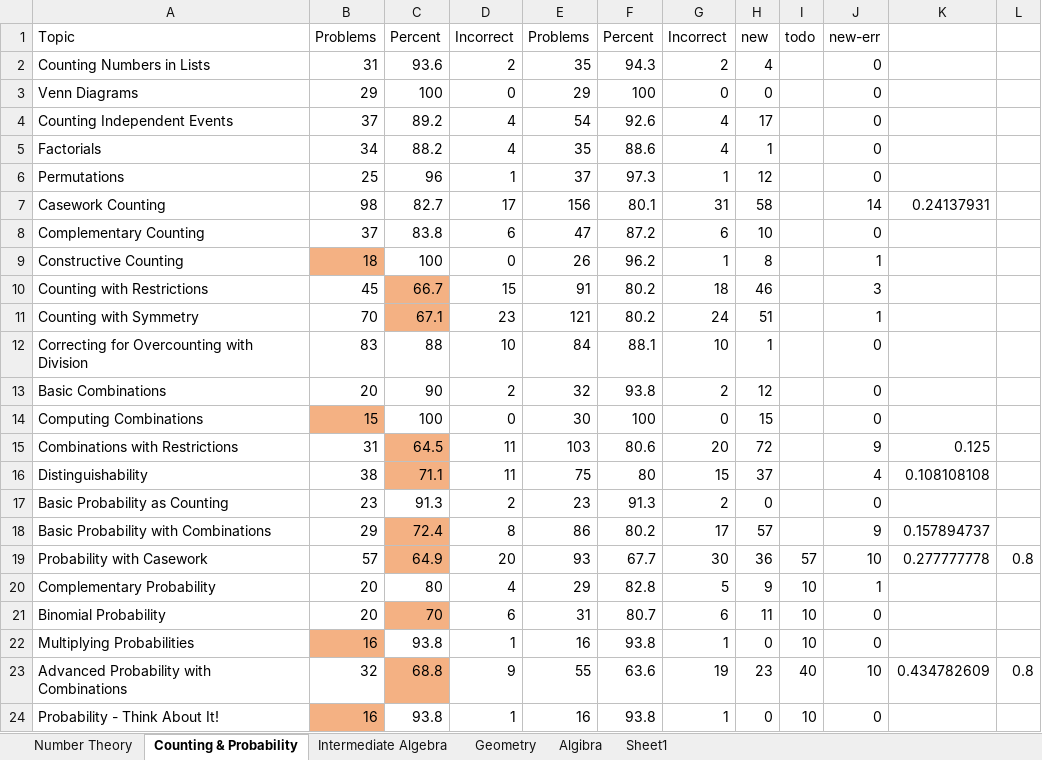
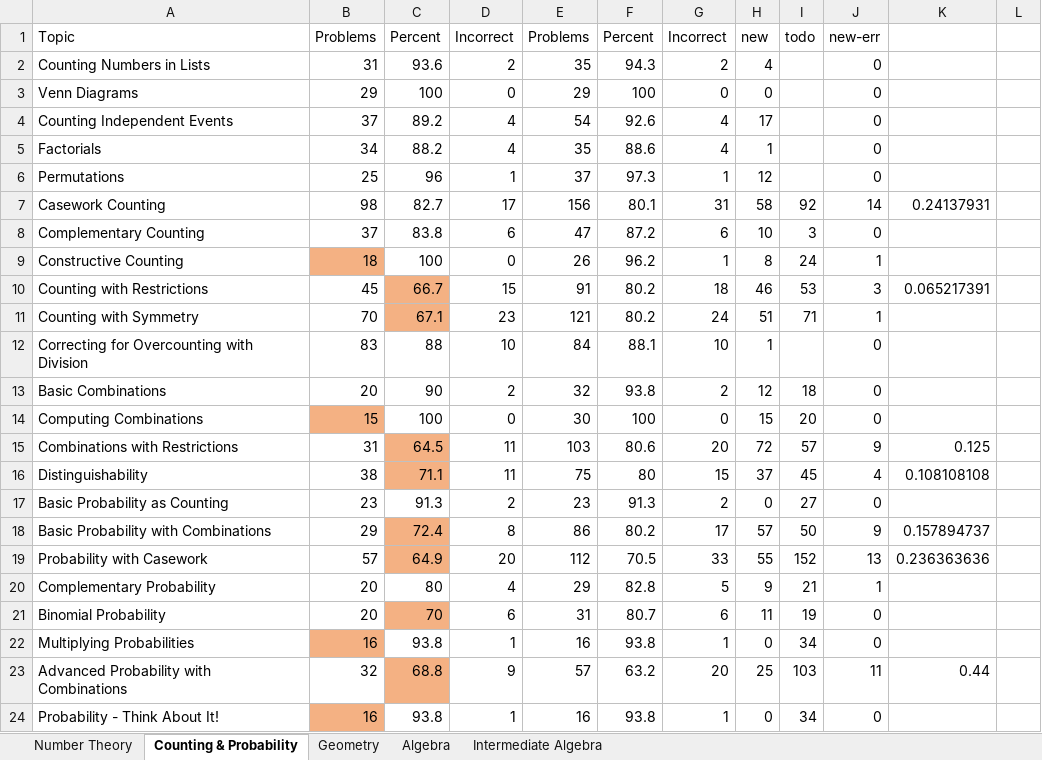
Before and after one commit to reginwon/AOPS_UiPath, an Excel workbook: Result.xlsx, sheet Counting & Probability, drawn as a sheet; only a part is shown; values as stored, in another font and other column widths than the file's, no borders; conditional formats not drawn; the diff covers the shown part only; the diff names each change by its address in the sheet, - before the commit and + after, or states it on an @@ line.

```diff
--- a/Result.xlsx (sheet Counting & Probability)
+++ b/Result.xlsx (sheet Counting & Probability)
-sheet tab: Algibra
+sheet tab: Algebra
-sheet tab: Sheet1
@@ sheet tab order changed: Number Theory | Counting & Probability | Geometry | Algebra | Intermediate Algebra @@
-I7: (empty)
+I7: 92
-I8: (empty)
+I8: 3
-I9: (empty)
+I9: 24
-I10: (empty)
+I10: 53
-K10: (empty)
+K10: 0.065217391
-I11: (empty)
+I11: 71
-I13: (empty)
+I13: 18
-I14: (empty)
+I14: 20
-I15: (empty)
+I15: 57
-I16: (empty)
+I16: 45
-I17: (empty)
+I17: 27
-I18: (empty)
+I18: 50
-E19: 93
+E19: 112
-F19: 67.7
+F19: 70.5
-G19: 30
+G19: 33
-H19: 36
+H19: 55
-I19: 57
+I19: 152
-J19: 10
+J19: 13
-K19: 0.277777778
+K19: 0.236363636
-L19: 0.8
+L19: (empty)
-I20: 10
+I20: 21
-I21: 10
+I21: 19
-I22: 10
+I22: 34
-E23: 55
+E23: 57
-F23: 63.6
+F23: 63.2
-G23: 19
+G23: 20
-H23: 23
+H23: 25
-I23: 40
+I23: 103
-J23: 10
+J23: 11
-K23: 0.434782609
+K23: 0.44
-L23: 0.8
+L23: (empty)
-I24: 10
+I24: 34
```
Also changed, not shown: 5 edited cells elsewhere in this sheet, sheet Algebra, sheet Geometry, sheet Intermediate Algebra, sheet Number Theory, formulas that keep their value, 6 other files.
